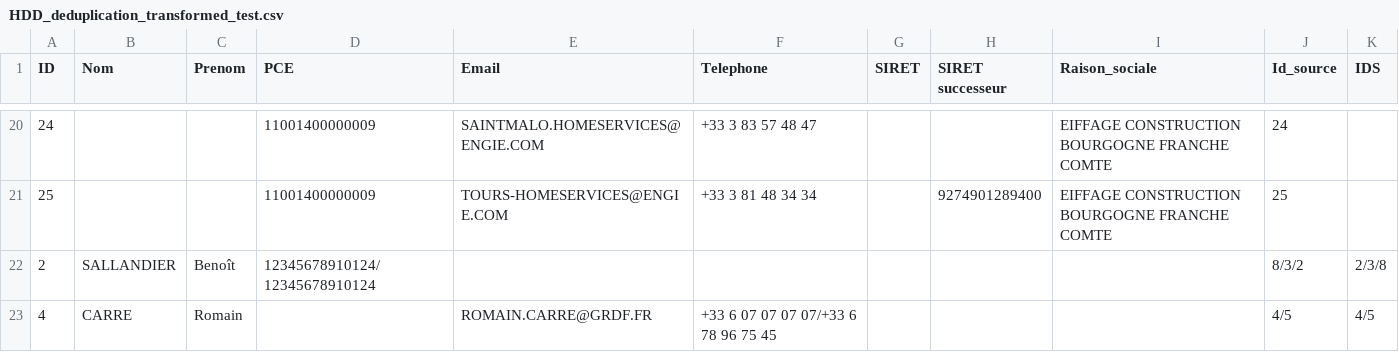
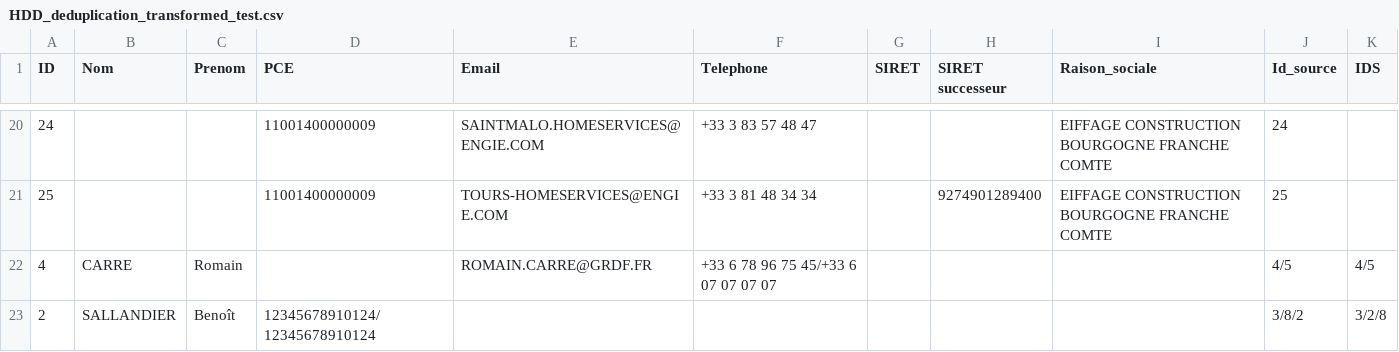
Before and after one commit to CaoKha/etl-rs, a CSV file: crates/libs/lib-etl/files/HDD_deduplication_transformed_test.csv, drawn as a sheet; only a part is shown, gaps mark what is left out.

```diff
--- a/crates/libs/lib-etl/files/HDD_deduplication_transformed_test.csv
+++ b/crates/libs/lib-etl/files/HDD_deduplication_transformed_test.csv
@@ -21,3 +21,3 @@ ID,Nom,Prenom,PCE,Email,Telephone,SIRET,SIRET successeur,Raison_sociale,Id_sourc
 25,,,11001400000009,TOURS-HOMESERVICES@ENGIE.COM,+33 3 81 48 34 34,,9274901289400,EIFFAGE CONSTRUCTION BOURGOGNE FRANCHE COMTE,25,
-2,SALLANDIER,Benoît,12345678910124/12345678910124,,,,,,8/3/2,2/3/8
-4,CARRE,Romain,,ROMAIN.CARRE@GRDF.FR,+33 6 07 07 07 07/+33 6 78 96 75 45,,,,4/5,4/5
+4,CARRE,Romain,,ROMAIN.CARRE@GRDF.FR,+33 6 78 96 75 45/+33 6 07 07 07 07,,,,4/5,4/5
+2,SALLANDIER,Benoît,12345678910124/12345678910124,,,,,,3/8/2,3/2/8
```
Also changed, not shown: 5 other files.
